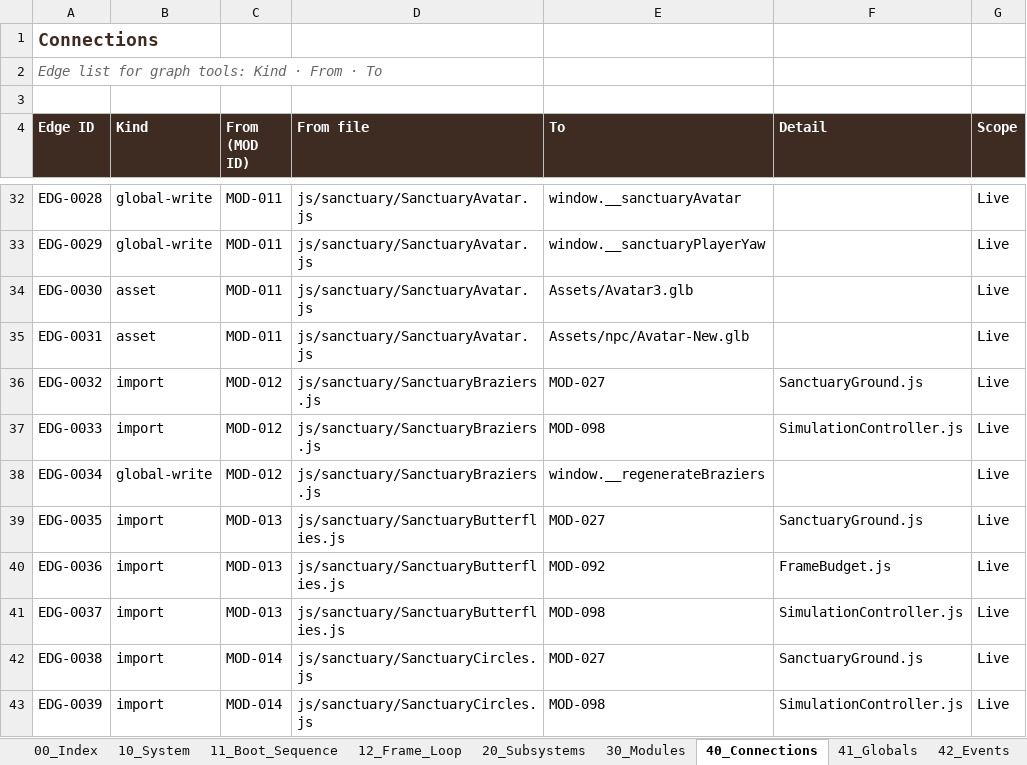
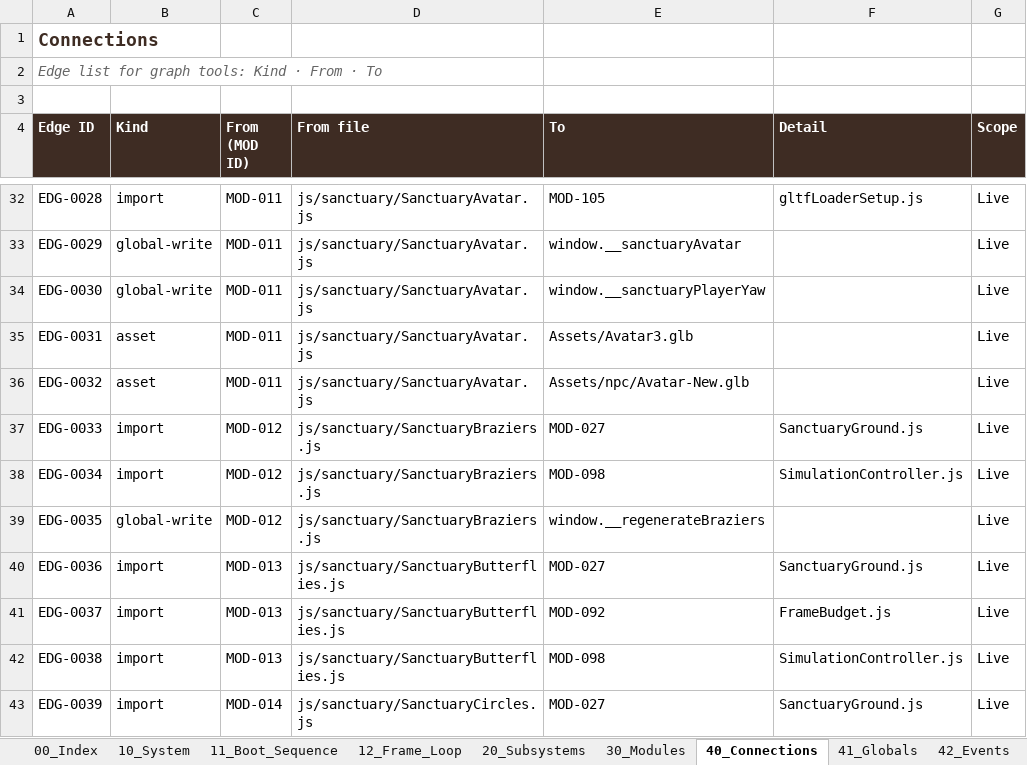
Before and after one commit to dev-ideasoftware-studio/SacredAdventures, an Excel workbook: docs/decision-engine/Decision_Engine.xlsx, sheet 40_Connections, drawn as a sheet; only a part is shown, gaps mark what is left out; values as stored, in another font and other column widths than the file's, no borders; the diff covers the shown part only; the diff names each change by its address in the sheet, - before the commit and + after, or states it on an @@ line.

```diff
--- a/docs/decision-engine/Decision_Engine.xlsx (sheet 40_Connections)
+++ b/docs/decision-engine/Decision_Engine.xlsx (sheet 40_Connections)
-B32 (Kind): global-write
+B32 (Kind): import
-E32 (To): window.__sanctuaryAvatar
+E32 (To): MOD-105
-F32 (Detail): (empty)
+F32 (Detail): gltfLoaderSetup.js
-E33 (To): window.__sanctuaryPlayerYaw
+E33 (To): window.__sanctuaryAvatar
-B34 (Kind): asset
+B34 (Kind): global-write
-E34 (To): Assets/Avatar3.glb
+E34 (To): window.__sanctuaryPlayerYaw
-E35 (To): Assets/npc/Avatar-New.glb
+E35 (To): Assets/Avatar3.glb
-B36 (Kind): import
+B36 (Kind): asset
-C36 (From (MOD ID)): MOD-012
+C36 (From (MOD ID)): MOD-011
-D36 (From file): js/sanctuary/SanctuaryBraziers.js
+D36 (From file): js/sanctuary/SanctuaryAvatar.js
-E36 (To): MOD-027
+E36 (To): Assets/npc/Avatar-New.glb
-F36 (Detail): SanctuaryGround.js
+F36 (Detail): (empty)
-E37 (To): MOD-098
+E37 (To): MOD-027
-F37 (Detail): SimulationController.js
+F37 (Detail): SanctuaryGround.js
-B38 (Kind): global-write
+B38 (Kind): import
-E38 (To): window.__regenerateBraziers
+E38 (To): MOD-098
-F38 (Detail): (empty)
+F38 (Detail): SimulationController.js
-B39 (Kind): import
+B39 (Kind): global-write
-C39 (From (MOD ID)): MOD-013
+C39 (From (MOD ID)): MOD-012
-D39 (From file): js/sanctuary/SanctuaryButterflies.js
+D39 (From file): js/sanctuary/SanctuaryBraziers.js
-E39 (To): MOD-027
+E39 (To): window.__regenerateBraziers
-F39 (Detail): SanctuaryGround.js
+F39 (Detail): (empty)
-E40 (To): MOD-092
+E40 (To): MOD-027
-F40 (Detail): FrameBudget.js
+F40 (Detail): SanctuaryGround.js
-E41 (To): MOD-098
+E41 (To): MOD-092
-F41 (Detail): SimulationController.js
+F41 (Detail): FrameBudget.js
-C42 (From (MOD ID)): MOD-014
+C42 (From (MOD ID)): MOD-013
-D42 (From file): js/sanctuary/SanctuaryCircles.js
+D42 (From file): js/sanctuary/SanctuaryButterflies.js
-E42 (To): MOD-027
+E42 (To): MOD-098
-F42 (Detail): SanctuaryGround.js
+F42 (Detail): SimulationController.js
-E43 (To): MOD-098
+E43 (To): MOD-027
-F43 (Detail): SimulationController.js
+F43 (Detail): SanctuaryGround.js
```
Also changed, not shown: 3 added rows and 1237 edited cells elsewhere in this sheet, sheet 20_Subsystems, sheet 30_Modules, sheet 50_Findings, sheet 63_Attempts_Ledger, sheet 12_Frame_Loop, sheet 10_System, 7 more sheets, 11 other files.
